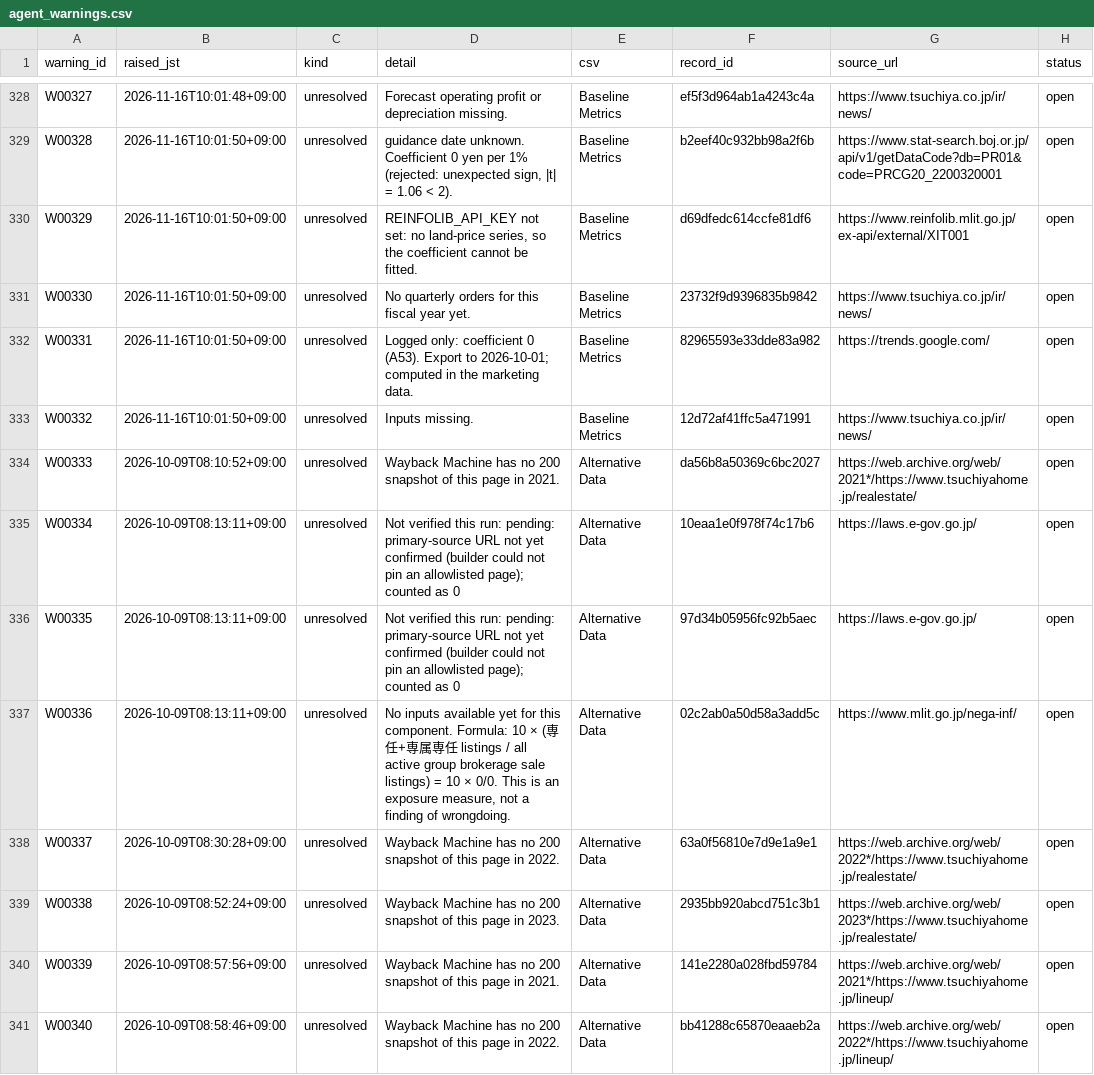
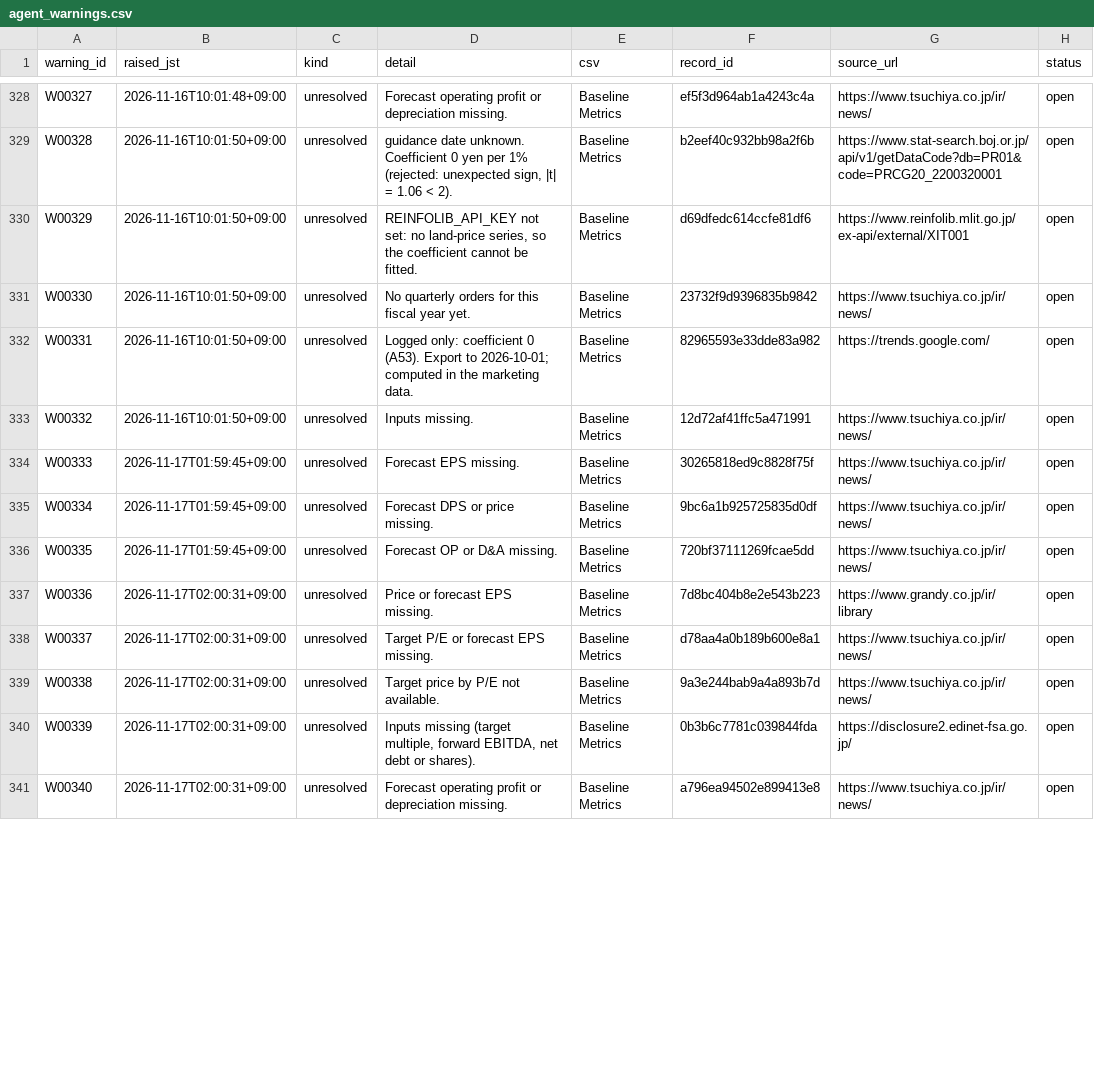
Before and after one commit to renishly/tsuchiya_holdings, a CSV file: v2/app/state/agent_warnings.csv, drawn as a sheet; only a part is shown, gaps mark what is left out; the diff covers the shown part only.

```diff
--- a/v2/app/state/agent_warnings.csv
+++ b/v2/app/state/agent_warnings.csv
@@ -333,9 +333,9 @@ W00331,2026-11-16T10:01:50+09:00,unresolved,Logged only: coefficient 0 (A53). Ex
 W00332,2026-11-16T10:01:50+09:00,unresolved,Inputs missing.,Baseline Metrics,12d72af41ffc5a471991,https://www.tsuchiya.co.jp/ir/news/,open
-W00333,2026-10-09T08:10:52+09:00,unresolved,Wayback Machine has no 200 snapshot of this page in 2021.,Alternative Data,da56b8a50369c6bc2027,https://web.archive.org/web/2021*/https://www.tsuchiyahome.jp/realestate/,open
-W00334,2026-10-09T08:13:11+09:00,unresolved,Not verified this run: pending: primary-source URL not yet confirmed (builder could not pin an allowlisted page); counted as 0,Alternative Data,10eaa1e0f978f74c17b6,https://laws.e-gov.go.jp/,open
-W00335,2026-10-09T08:13:11+09:00,unresolved,Not verified this run: pending: primary-source URL not yet confirmed (builder could not pin an allowlisted page); counted as 0,Alternative Data,97d34b05956fc92b5aec,https://laws.e-gov.go.jp/,open
-W00336,2026-10-09T08:13:11+09:00,unresolved,"No inputs available yet for this component. Formula: 10 × (専任+専属専任 listings / all active group brokerage sale listings) = 10 × 0/0. This is an exposure measure, not a finding of wrongdoing.",Alternative Data,02c2ab0a50d58a3add5c,https://www.mlit.go.jp/nega-inf/,open
-W00337,2026-10-09T08:30:28+09:00,unresolved,Wayback Machine has no 200 snapshot of this page in 2022.,Alternative Data,63a0f56810e7d9e1a9e1,https://web.archive.org/web/2022*/https://www.tsuchiyahome.jp/realestate/,open
-W00338,2026-10-09T08:52:24+09:00,unresolved,Wayback Machine has no 200 snapshot of this page in 2023.,Alternative Data,2935bb920abcd751c3b1,https://web.archive.org/web/2023*/https://www.tsuchiyahome.jp/realestate/,open
-W00339,2026-10-09T08:57:56+09:00,unresolved,Wayback Machine has no 200 snapshot of this page in 2021.,Alternative Data,141e2280a028fbd59784,https://web.archive.org/web/2021*/https://www.tsuchiyahome.jp/lineup/,open
-W00340,2026-10-09T08:58:46+09:00,unresolved,Wayback Machine has no 200 snapshot of this page in 2022.,Alternative Data,bb41288c65870eaaeb2a,https://web.archive.org/web/2022*/https://www.tsuchiyahome.jp/lineup/,open
+W00333,2026-11-17T01:59:45+09:00,unresolved,Forecast EPS missing.,Baseline Metrics,30265818ed9c8828f75f,https://www.tsuchiya.co.jp/ir/news/,open
+W00334,2026-11-17T01:59:45+09:00,unresolved,Forecast DPS or price missing.,Baseline Metrics,9bc6a1b925725835d0df,https://www.tsuchiya.co.jp/ir/news/,open
+W00335,2026-11-17T01:59:45+09:00,unresolved,Forecast OP or D&A missing.,Baseline Metrics,720bf37111269fcae5dd,https://www.tsuchiya.co.jp/ir/news/,open
+W00336,2026-11-17T02:00:31+09:00,unresolved,Price or forecast EPS missing.,Baseline Metrics,7d8bc404b8e2e543b223,https://www.grandy.co.jp/ir/library,open
+W00337,2026-11-17T02:00:31+09:00,unresolved,Target P/E or forecast EPS missing.,Baseline Metrics,d78aa4a0b189b600e8a1,https://www.tsuchiya.co.jp/ir/news/,open
+W00338,2026-11-17T02:00:31+09:00,unresolved,Target price by P/E not available.,Baseline Metrics,9a3e244bab9a4a893b7d,https://www.tsuchiya.co.jp/ir/news/,open
+W00339,2026-11-17T02:00:31+09:00,unresolved,"Inputs missing (target multiple, forward EBITDA, net debt or shares).",Baseline Metrics,0b3b6c7781c039844fda,https://disclosure2.edinet-fsa.go.jp/,open
+W00340,2026-11-17T02:00:31+09:00,unresolved,Forecast operating profit or depreciation missing.,Baseline Metrics,a796ea94502e899413e8,https://www.tsuchiya.co.jp/ir/news/,open
```
Also changed, not shown: 13 added rows and 31 edited cells elsewhere in this file, v2/app/logs/debug_runs.csv, 22 other files.
